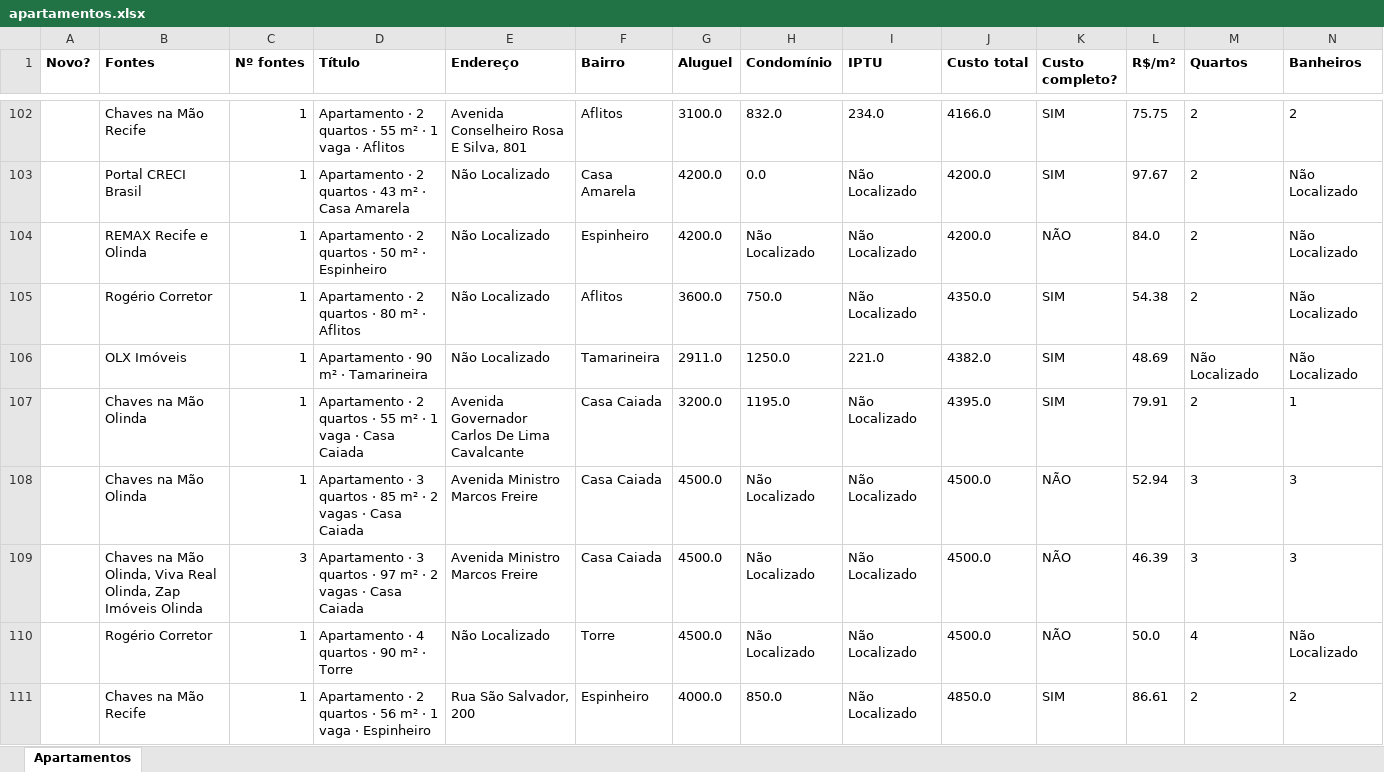
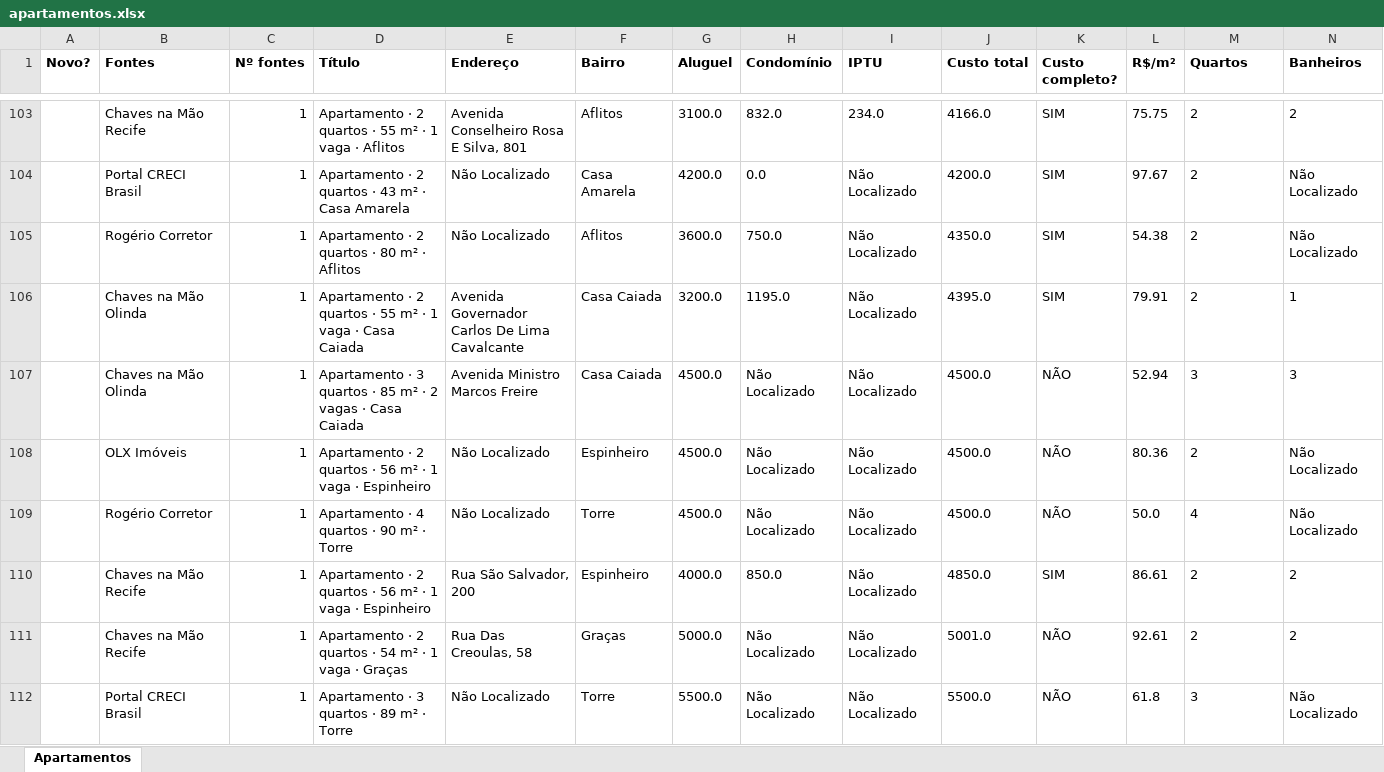
Before and after one commit to jlfig13/busca-imovel, an Excel workbook: saida/apartamentos.xlsx, sheet Apartamentos, drawn as a sheet; only a part is shown, gaps mark what is left out; the shorter side is filled out with more unchanged rows; values as stored, in another font and other column widths than the file's, no borders; removed rows and columns are numbered as before the commit, all else as after; rows hold the shown columns only; the diff covers the shown part only; the diff names each change by its address in the sheet, - before the commit and + after, or states it on an @@ line.

```diff
--- a/saida/apartamentos.xlsx (sheet Apartamentos)
+++ b/saida/apartamentos.xlsx (sheet Apartamentos)
-row 104:  | REMAX Recife e Olinda | 1 | Apartamento · 2 quartos · 50 m² · Espinheiro | Não Localizado | Espinheiro | 4200.0 | Não Localizado | Não Localizado | 4200.0 | NÃO | 84.0 | 2 | Não Localizado
-row 106:  | OLX Imóveis | 1 | Apartamento · 90 m² · Tamarineira | Não Localizado | Tamarineira | 2911.0 | 1250.0 | 221.0 | 4382.0 | SIM | 48.69 | Não Localizado | Não Localizado
-row 109:  | Chaves na Mão Olinda, Viva Real Olinda, Zap Imóveis Olinda | 3 | Apartamento · 3 quartos · 97 m² · 2 vagas · Casa Caiada | Avenida Ministro Marcos Freire | Casa Caiada | 4500.0 | Não Localizado | Não Localizado | 4500.0 | NÃO | 46.39 | 3 | 3
+row 108:  | OLX Imóveis | 1 | Apartamento · 2 quartos · 56 m² · 1 vaga · Espinheiro | Não Localizado | Espinheiro | 4500.0 | Não Localizado | Não Localizado | 4500.0 | NÃO | 80.36 | 2 | Não Localizado
```
Also changed, not shown: 29 added rows, 30 removed rows and 206 edited cells elsewhere in this sheet, 2 other files.
